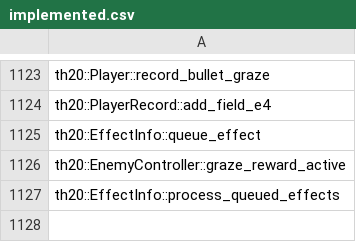
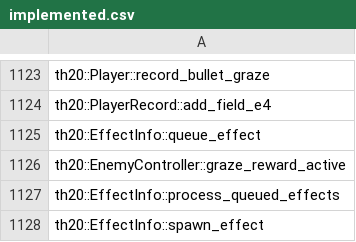
Before and after one commit to N0zoM1z0/th20, a CSV file: config/implemented.csv, drawn as a sheet; only a part is shown, gaps mark what is left out.

```diff
--- a/config/implemented.csv
+++ b/config/implemented.csv
@@ -1127 +1127,2 @@ th20::EnemyController::graze_reward_active
 th20::EffectInfo::process_queued_effects
+th20::EffectInfo::spawn_effect
```
Also changed, not shown: config/matches.csv, config/reccmp-functions.csv, 15 other files.
